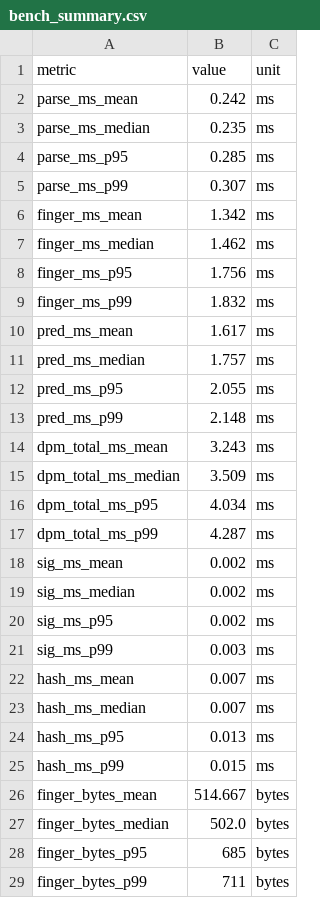
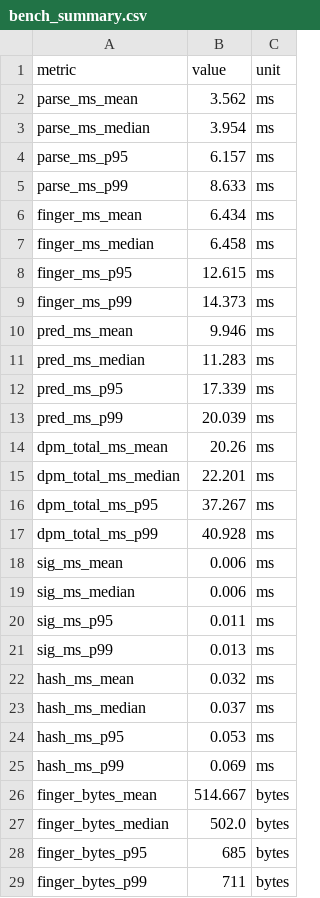
Before and after one commit to PDS-Pradeep/policychain, a CSV file: bench_summary.csv, drawn as a sheet; only a part is shown; the diff covers the shown part only.

```diff
--- a/bench_summary.csv
+++ b/bench_summary.csv
@@ -1,26 +1,26 @@
 metric,value,unit
-parse_ms_mean,0.242,ms
-parse_ms_median,0.235,ms
-parse_ms_p95,0.285,ms
-parse_ms_p99,0.307,ms
-finger_ms_mean,1.342,ms
-finger_ms_median,1.462,ms
-finger_ms_p95,1.756,ms
-finger_ms_p99,1.832,ms
-pred_ms_mean,1.617,ms
-pred_ms_median,1.757,ms
-pred_ms_p95,2.055,ms
-pred_ms_p99,2.148,ms
-dpm_total_ms_mean,3.243,ms
-dpm_total_ms_median,3.509,ms
-dpm_total_ms_p95,4.034,ms
-dpm_total_ms_p99,4.287,ms
-sig_ms_mean,0.002,ms
-sig_ms_median,0.002,ms
-sig_ms_p95,0.002,ms
-sig_ms_p99,0.003,ms
-hash_ms_mean,0.007,ms
-hash_ms_median,0.007,ms
-hash_ms_p95,0.013,ms
-hash_ms_p99,0.015,ms
+parse_ms_mean,3.562,ms
+parse_ms_median,3.954,ms
+parse_ms_p95,6.157,ms
+parse_ms_p99,8.633,ms
+finger_ms_mean,6.434,ms
+finger_ms_median,6.458,ms
+finger_ms_p95,12.615,ms
+finger_ms_p99,14.373,ms
+pred_ms_mean,9.946,ms
+pred_ms_median,11.283,ms
+pred_ms_p95,17.339,ms
+pred_ms_p99,20.039,ms
+dpm_total_ms_mean,20.26,ms
+dpm_total_ms_median,22.201,ms
+dpm_total_ms_p95,37.267,ms
+dpm_total_ms_p99,40.928,ms
+sig_ms_mean,0.006,ms
+sig_ms_median,0.006,ms
+sig_ms_p95,0.011,ms
+sig_ms_p99,0.013,ms
+hash_ms_mean,0.032,ms
+hash_ms_median,0.037,ms
+hash_ms_p95,0.053,ms
+hash_ms_p99,0.069,ms
 finger_bytes_mean,514.667,bytes
```
Also changed, not shown: 4 added rows, 2 removed rows and 5 edited cells elsewhere in this file, bench.csv, governance.csv, 9 other files.
